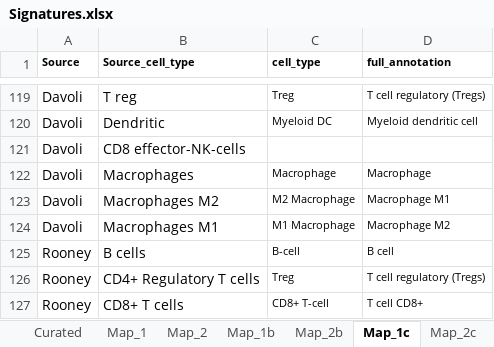
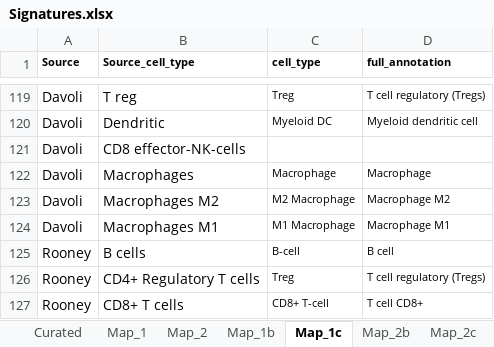
Before and after one commit to caanene1/Decosus, an Excel workbook: inst/extdata/Signatures.xlsx, sheet Map_1c, drawn as a sheet; only a part is shown, gaps mark what is left out; values as stored, in another font and other column widths than the file's, no borders; conditional formats not drawn; the diff names each change by its address in the sheet, - before the commit and + after, or states it on an @@ line.

```diff
--- a/inst/extdata/Signatures.xlsx (sheet Map_1c)
+++ b/inst/extdata/Signatures.xlsx (sheet Map_1c)
@@ sheet tab order changed: Curated | Map_1 | Map_2 | Map_1b | Map_1c | Map_2b | Map_2c @@
-D123 (full_annotation): Macrophage M1
+D123 (full_annotation): Macrophage M2
-D124 (full_annotation): Macrophage M2
+D124 (full_annotation): Macrophage M1
```
Also changed, not shown: sheet Map_1b, sheet Map_1, 5 other files.
